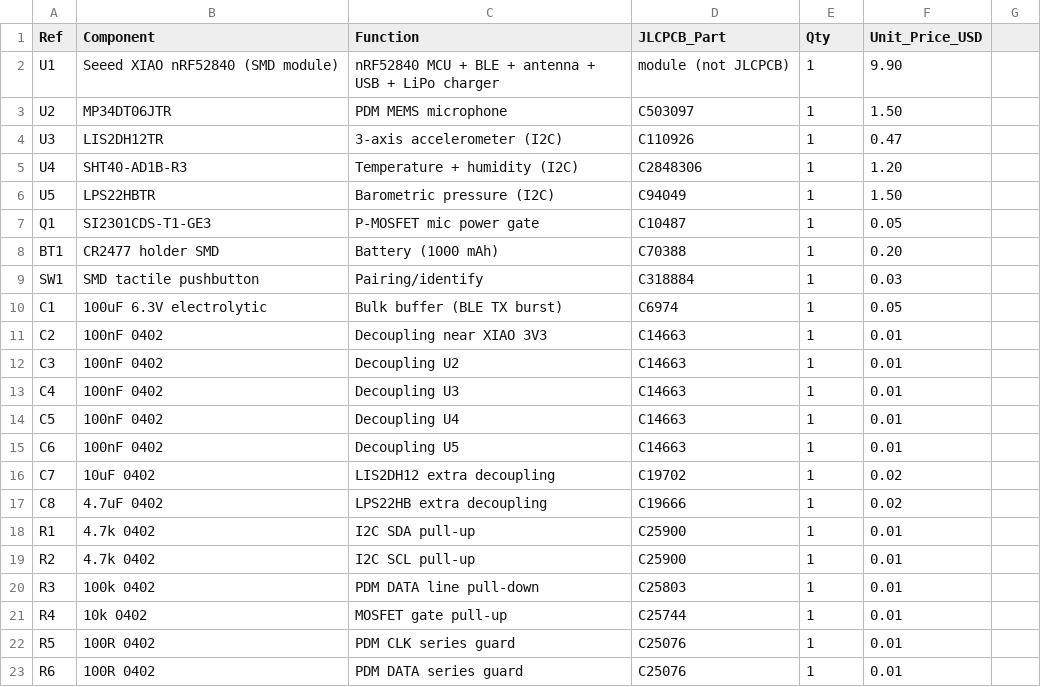
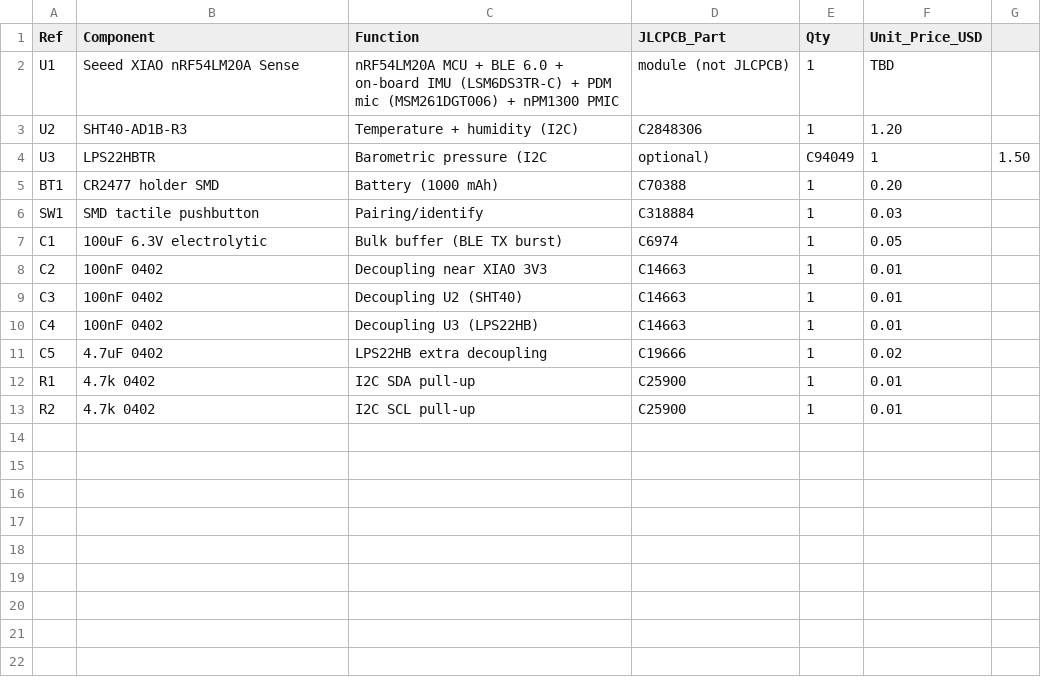
Before and after one commit to MacNite/HiveInside, a CSV file: hardware/bom.csv, drawn as a sheet.

```diff
--- a/hardware/bom.csv
+++ b/hardware/bom.csv
@@ -1,8 +1,5 @@
 Ref,Component,Function,JLCPCB_Part,Qty,Unit_Price_USD
-U1,Seeed XIAO nRF52840 (SMD module),nRF52840 MCU + BLE + antenna + USB + LiPo charger,module (not JLCPCB),1,9.90
-U2,MP34DT06JTR,PDM MEMS microphone,C503097,1,1.50
-U3,LIS2DH12TR,3-axis accelerometer (I2C),C110926,1,0.47
-U4,SHT40-AD1B-R3,Temperature + humidity (I2C),C2848306,1,1.20
-U5,LPS22HBTR,Barometric pressure (I2C),C94049,1,1.50
-Q1,SI2301CDS-T1-GE3,P-MOSFET mic power gate,C10487,1,0.05
+U1,Seeed XIAO nRF54LM20A Sense,nRF54LM20A MCU + BLE 6.0 + on-board IMU (LSM6DS3TR-C) + PDM mic (MSM261DGT006) + nPM1300 PMIC,module (not JLCPCB),1,TBD
+U2,SHT40-AD1B-R3,Temperature + humidity (I2C),C2848306,1,1.20
+U3,LPS22HBTR,Barometric pressure (I2C, optional),C94049,1,1.50
 BT1,CR2477 holder SMD,Battery (1000 mAh),C70388,1,0.20
@@ -11,13 +8,6 @@ C1,100uF 6.3V electrolytic,Bulk buffer (BLE TX burst),C6974,1,0.05
 C2,100nF 0402,Decoupling near XIAO 3V3,C14663,1,0.01
-C3,100nF 0402,Decoupling U2,C14663,1,0.01
-C4,100nF 0402,Decoupling U3,C14663,1,0.01
-C5,100nF 0402,Decoupling U4,C14663,1,0.01
-C6,100nF 0402,Decoupling U5,C14663,1,0.01
-C7,10uF 0402,LIS2DH12 extra decoupling,C19702,1,0.02
-C8,4.7uF 0402,LPS22HB extra decoupling,C19666,1,0.02
+C3,100nF 0402,Decoupling U2 (SHT40),C14663,1,0.01
+C4,100nF 0402,Decoupling U3 (LPS22HB),C14663,1,0.01
+C5,4.7uF 0402,LPS22HB extra decoupling,C19666,1,0.02
 R1,4.7k 0402,I2C SDA pull-up,C25900,1,0.01
 R2,4.7k 0402,I2C SCL pull-up,C25900,1,0.01
-R3,100k 0402,PDM DATA line pull-down,C25803,1,0.01
-R4,10k 0402,MOSFET gate pull-up,C25744,1,0.01
-R5,100R 0402,PDM CLK series guard,C25076,1,0.01
-R6,100R 0402,PDM DATA series guard,C25076,1,0.01
```
Also changed, not shown: 9 other files.
